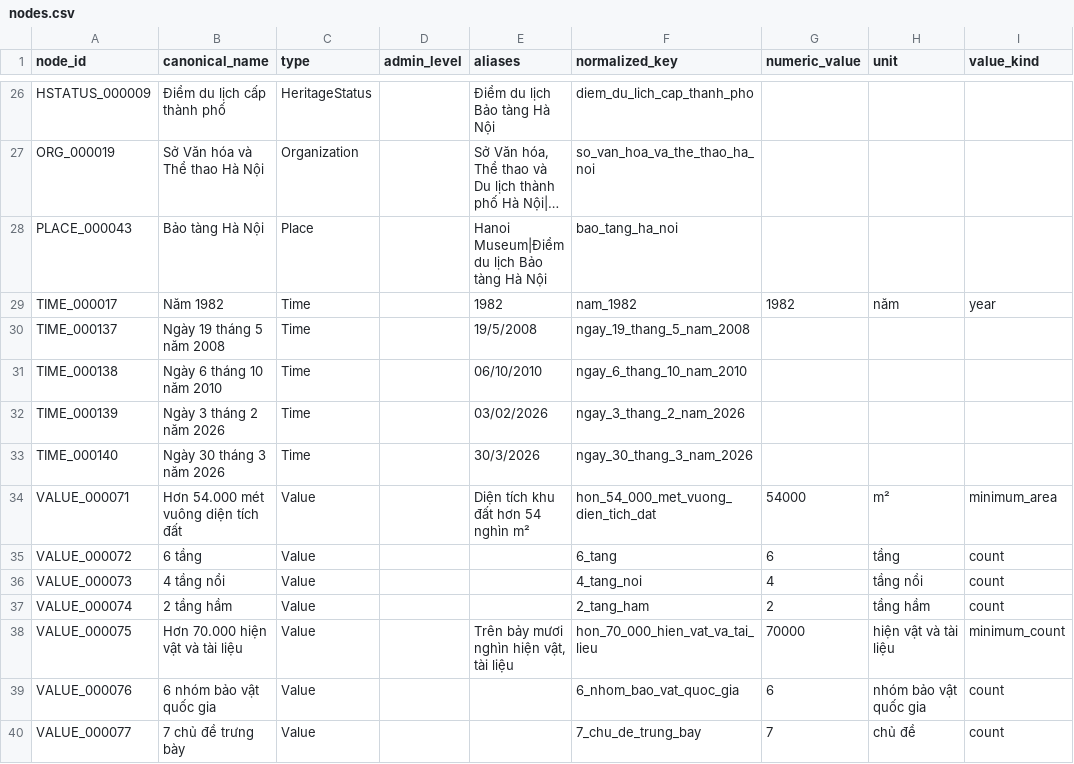
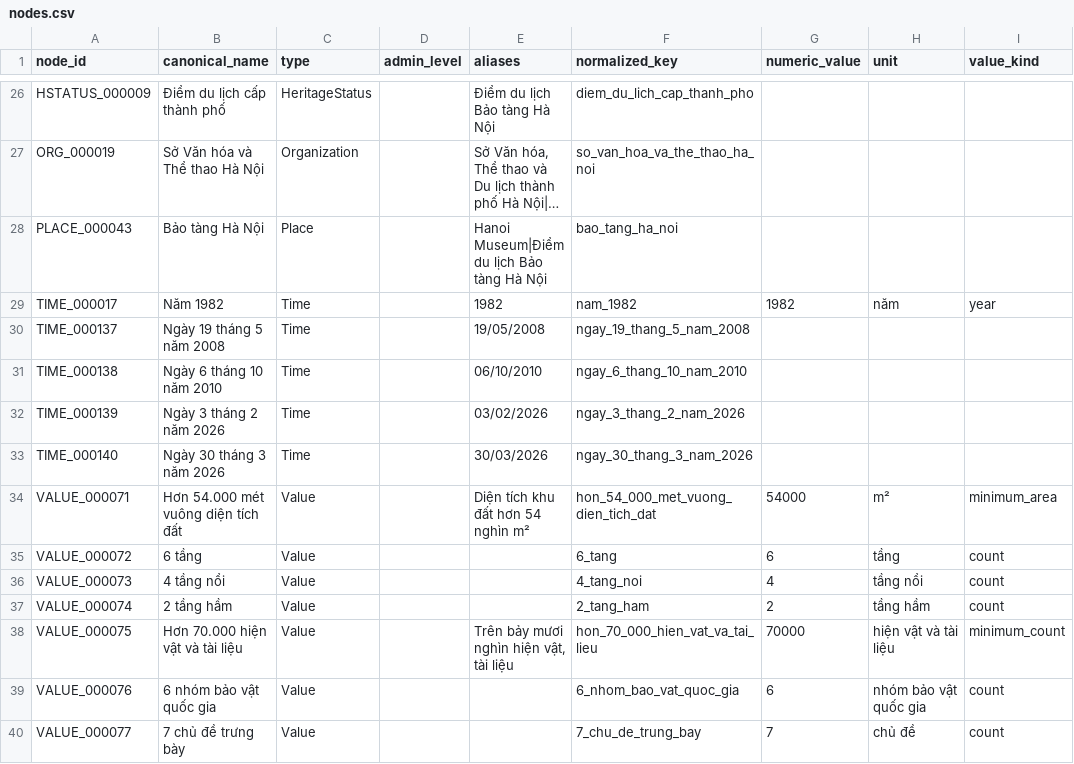
Before and after one commit to doantien03/hanoiqa-gretriever, a CSV file: dataset/hanoiqa/place_graphs/PLACE_000043/nodes.csv, drawn as a sheet; only a part is shown, gaps mark what is left out; long unchanged cells end in …; the diff names each change by its address in the sheet, - before the commit and + after, or states it on an @@ line.

```diff
--- a/dataset/hanoiqa/place_graphs/PLACE_000043/nodes.csv
+++ b/dataset/hanoiqa/place_graphs/PLACE_000043/nodes.csv
-E30 (aliases): 19/5/2008
+E30 (aliases): 19/05/2008
-E33 (aliases): 30/3/2026
+E33 (aliases): 30/03/2026
```
Also changed, not shown: dataset/hanoiqa/master/edges.csv, dataset/hanoiqa/master/sources.csv, 16 other files.
